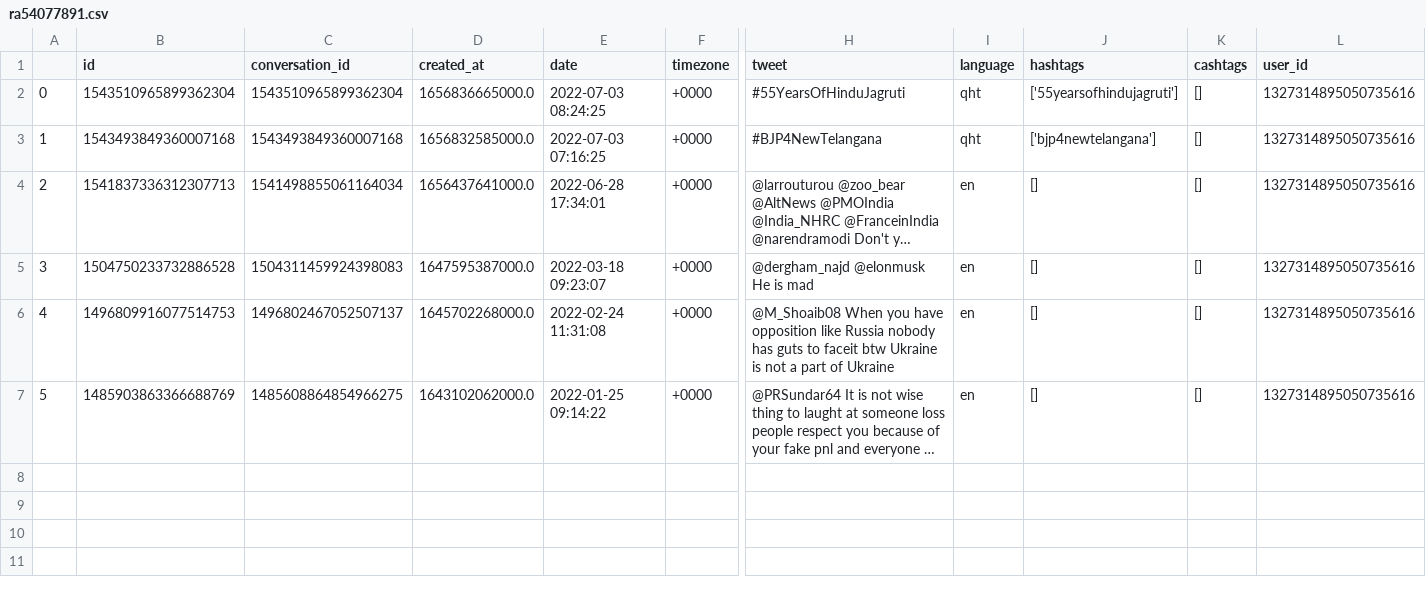
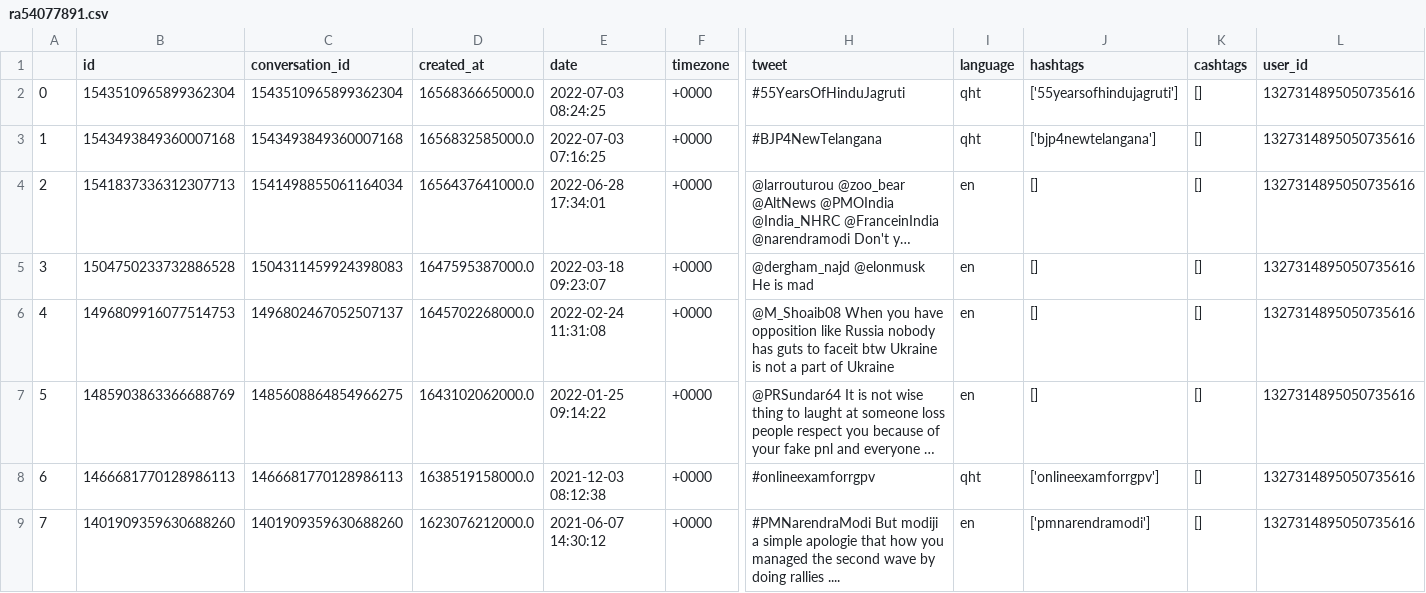
Before and after one commit to LondonStory/Twitter-Analysis, a CSV file: Twitter-Accounts-Historical-Data/Larrouturou/Bot/ra54077891.csv, drawn as a sheet; only a part is shown, gaps mark what is left out; long unchanged cells end in …; rows hold the shown columns only; the diff names each change by its address in the sheet, - before the commit and + after, or states it on an @@ line.

```diff
--- a/Twitter-Accounts-Historical-Data/Larrouturou/Bot/ra54077891.csv
+++ b/Twitter-Accounts-Historical-Data/Larrouturou/Bot/ra54077891.csv
+row 8: 6 | 1466681770128986113 | 1466681770128986113 | 1638519158000.0 | 2021-12-03 08:12:38 | +0000 | #onlineexamforrgpv | qht | ['onlineexamforrgpv'] | [] | 1327314895050735616
+row 9: 7 | 1401909359630688260 | 1401909359630688260 | 1623076212000.0 | 2021-06-07 14:30:12 | +0000 | #PMNarendraModi But modiji a simple apologie that how you managed the second wave by doing rallies .... | en | ['pmnarendramodi'] | [] | 1327314895050735616
```
Also changed, not shown: Twitter-Accounts-Historical-Data/Alviinaalametsa/Bot/PunctureWalIa.csv, Twitter-Accounts-Historical-Data/Alviinaalametsa/Real/ShekharrG.csv, 54 other files.
